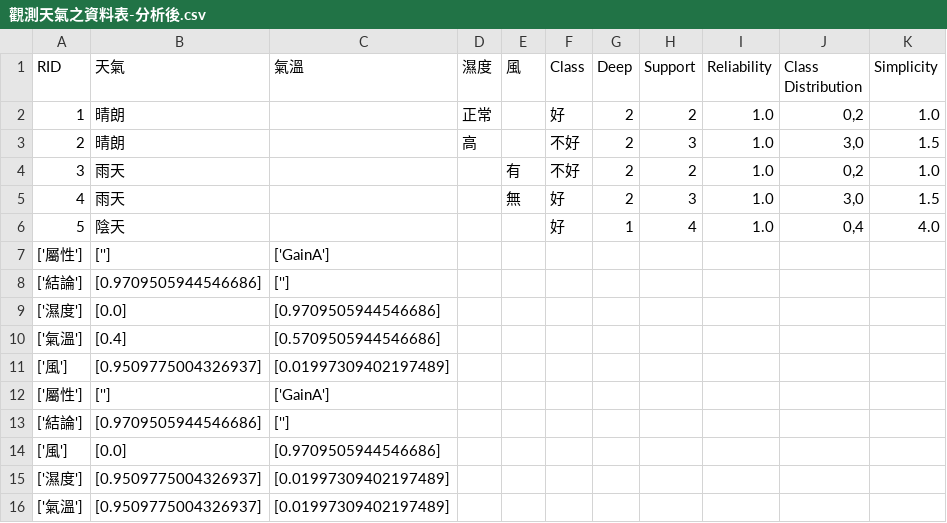
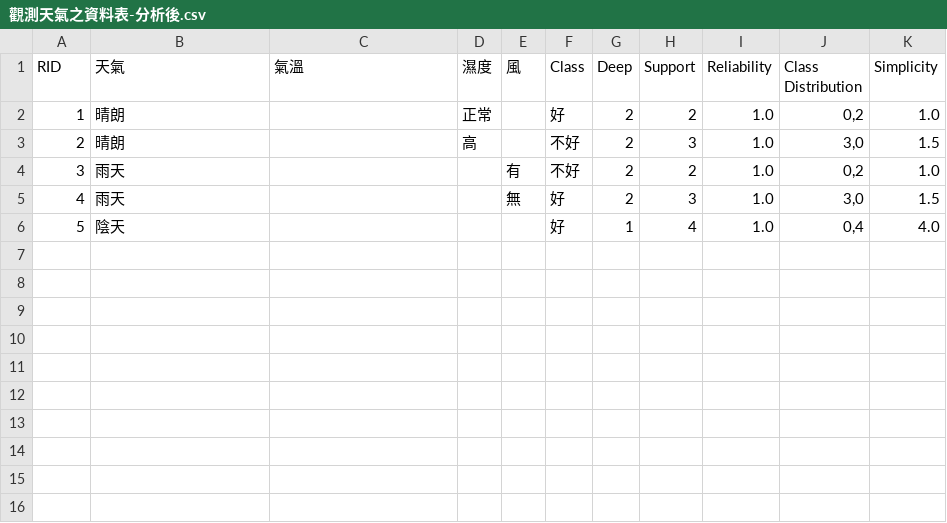
Before and after one commit to alexpan006/NUK_James_RA, a CSV file: 觀測天氣之資料表-分析後.csv, drawn as a sheet; the diff names each change by its address in the sheet, - before the commit and + after, or states it on an @@ line.

```diff
--- a/觀測天氣之資料表-分析後.csv
+++ b/觀測天氣之資料表-分析後.csv
-row 7: ['屬性'] | [''] | ['GainA']
-row 8: ['結論'] | [0.9709505944546686] | ['']
-row 9: ['濕度'] | [0.0] | [0.9709505944546686]
-row 10: ['氣溫'] | [0.4] | [0.5709505944546686]
-row 11: ['風'] | [0.9509775004326937] | [0.01997309402197489]
-row 12: ['屬性'] | [''] | ['GainA']
-row 13: ['結論'] | [0.9709505944546686] | ['']
-row 14: ['風'] | [0.0] | [0.9709505944546686]
-row 15: ['濕度'] | [0.9509775004326937] | [0.01997309402197489]
-row 16: ['氣溫'] | [0.9509775004326937] | [0.01997309402197489]
```
Also changed, not shown: 2 other files.
